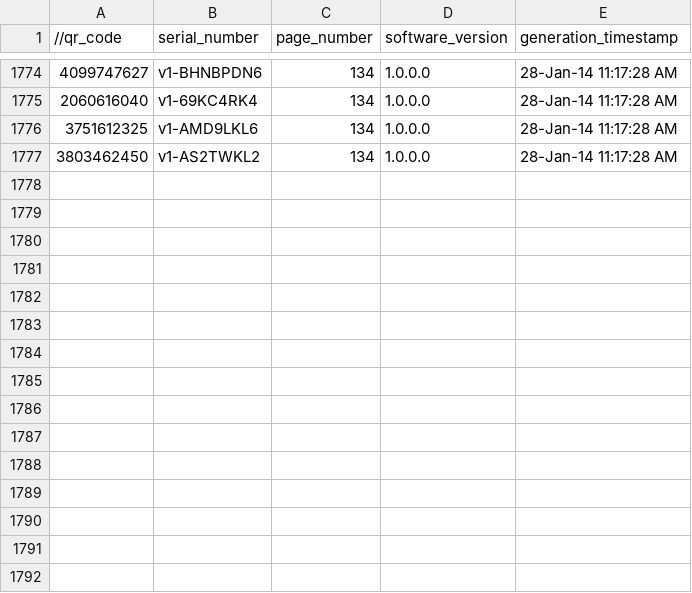
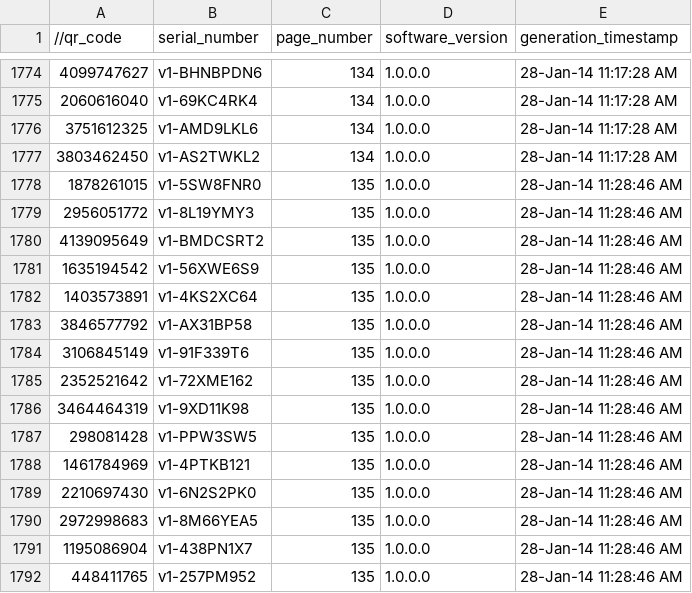
Before and after one commit to Pixformance/tools.QRGENERATOR, a CSV file: QR-DB/generated.csv, drawn as a sheet; only a part is shown, gaps mark what is left out.

Commit message:
Generated QR Codes

```diff
--- a/QR-DB/generated.csv
+++ b/QR-DB/generated.csv
@@ -1777 +1777,16 @@
 3803462450,v1-AS2TWKL2,134,1.0.0.0,28-Jan-14 11:17:28 AM
+1878261015,v1-5SW8FNR0,135,1.0.0.0,28-Jan-14 11:28:46 AM
+2956051772,v1-8L19YMY3,135,1.0.0.0,28-Jan-14 11:28:46 AM
+4139095649,v1-BMDCSRT2,135,1.0.0.0,28-Jan-14 11:28:46 AM
+1635194542,v1-56XWE6S9,135,1.0.0.0,28-Jan-14 11:28:46 AM
+1403573891,v1-4KS2XC64,135,1.0.0.0,28-Jan-14 11:28:46 AM
+3846577792,v1-AX31BP58,135,1.0.0.0,28-Jan-14 11:28:46 AM
+3106845149,v1-91F339T6,135,1.0.0.0,28-Jan-14 11:28:46 AM
+2352521642,v1-72XME162,135,1.0.0.0,28-Jan-14 11:28:46 AM
+3464464319,v1-9XD11K98,135,1.0.0.0,28-Jan-14 11:28:46 AM
+298081428,v1-PPW3SW5,135,1.0.0.0,28-Jan-14 11:28:46 AM
+1461784969,v1-4PTKB121,135,1.0.0.0,28-Jan-14 11:28:46 AM
+2210697430,v1-6N2S2PK0,135,1.0.0.0,28-Jan-14 11:28:46 AM
+2972998683,v1-8M66YEA5,135,1.0.0.0,28-Jan-14 11:28:46 AM
+1195086904,v1-438PN1X7,135,1.0.0.0,28-Jan-14 11:28:46 AM
+448411765,v1-257PM952,135,1.0.0.0,28-Jan-14 11:28:46 AM
```
Also changed, not shown: 1 other file.
